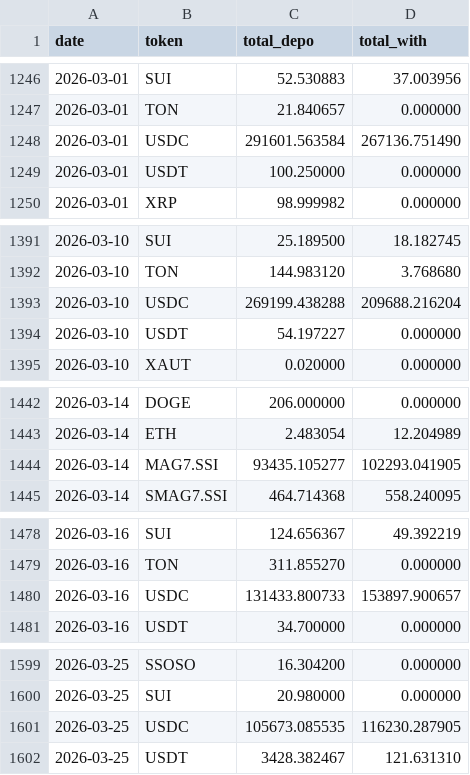
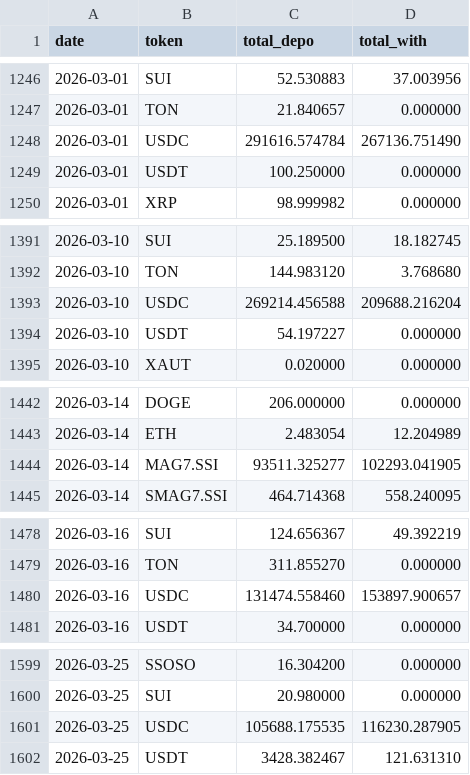
Before and after one commit to Eliasdegemu61/Fund-flow-sodex, a CSV file: daily_net_flows.csv, drawn as a sheet; only a part is shown, gaps mark what is left out; the diff covers the shown part only.

```diff
--- a/daily_net_flows.csv
+++ b/daily_net_flows.csv
@@ -1247,3 +1247,3 @@ date,token,total_depo,total_with
 2026-03-01,TON,21.840657,0.000000
-2026-03-01,USDC,291601.563584,267136.751490
+2026-03-01,USDC,291616.574784,267136.751490
 2026-03-01,USDT,100.250000,0.000000
@@ -1392,3 +1392,3 @@ date,token,total_depo,total_with
 2026-03-10,TON,144.983120,3.768680
-2026-03-10,USDC,269199.438288,209688.216204
+2026-03-10,USDC,269214.456588,209688.216204
 2026-03-10,USDT,54.197227,0.000000
@@ -1443,3 +1443,3 @@ date,token,total_depo,total_with
 2026-03-14,ETH,2.483054,12.204989
-2026-03-14,MAG7.SSI,93435.105277,102293.041905
+2026-03-14,MAG7.SSI,93511.325277,102293.041905
 2026-03-14,SMAG7.SSI,464.714368,558.240095
@@ -1479,3 +1479,3 @@ date,token,total_depo,total_with
 2026-03-16,TON,311.855270,0.000000
-2026-03-16,USDC,131433.800733,153897.900657
+2026-03-16,USDC,131474.558460,153897.900657
 2026-03-16,USDT,34.700000,0.000000
@@ -1600,3 +1600,3 @@ date,token,total_depo,total_with
 2026-03-25,SUI,20.980000,0.000000
-2026-03-25,USDC,105673.085535,116230.287905
+2026-03-25,USDC,105688.175535,116230.287905
 2026-03-25,USDT,3428.382467,121.631310
```
Also changed, not shown: 1 added row and 24 edited cells elsewhere in this file, overall_sodex_totals.csv.
